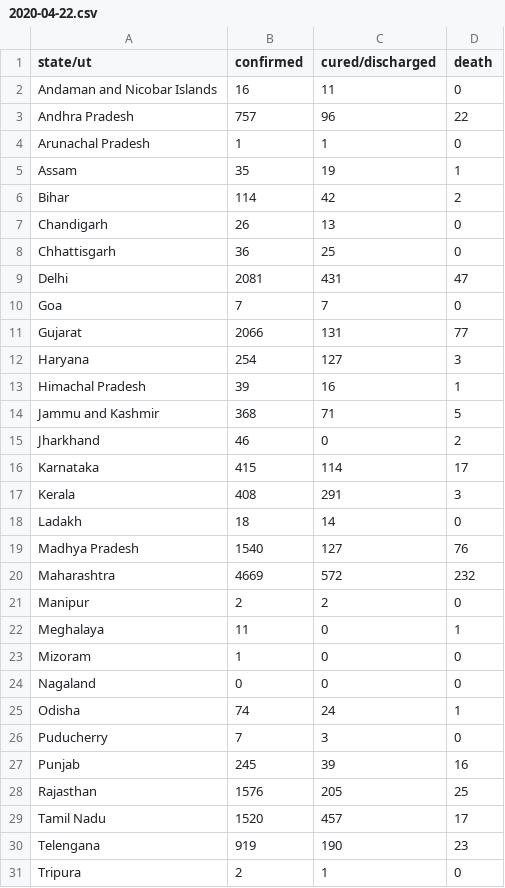
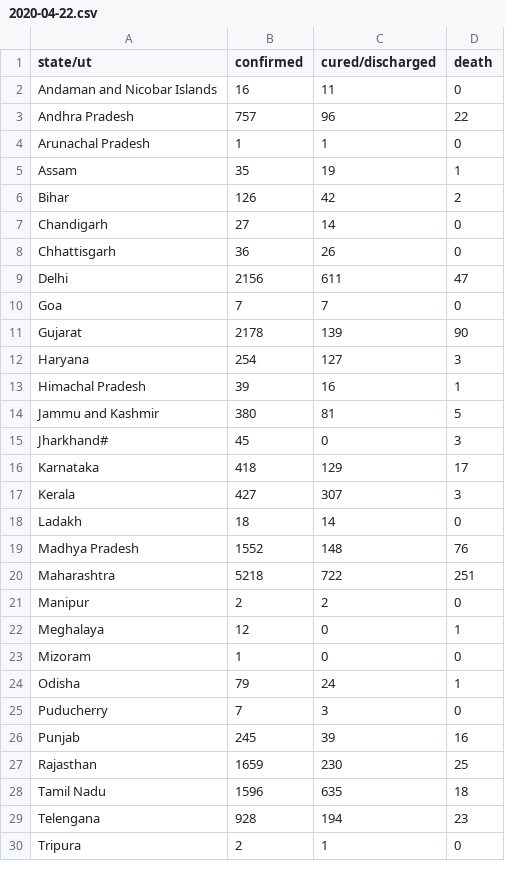
Before and after one commit to bauripalash/ncov-19-india, a CSV file: data/2020-04-22.csv, drawn as a sheet; only a part is shown; the diff covers the shown part only.

```diff
--- a/data/2020-04-22.csv
+++ b/data/2020-04-22.csv
@@ -5,27 +5,26 @@ Arunachal Pradesh,1,1,0
 Assam,35,19,1
-Bihar,114,42,2
-Chandigarh,26,13,0
-Chhattisgarh,36,25,0
-Delhi,2081,431,47
+Bihar,126,42,2
+Chandigarh,27,14,0
+Chhattisgarh,36,26,0
+Delhi,2156,611,47
 Goa,7,7,0
-Gujarat,2066,131,77
+Gujarat,2178,139,90
 Haryana,254,127,3
 Himachal Pradesh,39,16,1
-Jammu and Kashmir,368,71,5
-Jharkhand,46,0,2
-Karnataka,415,114,17
-Kerala,408,291,3
+Jammu and Kashmir,380,81,5
+Jharkhand#,45,0,3
+Karnataka,418,129,17
+Kerala,427,307,3
 Ladakh,18,14,0
-Madhya Pradesh,1540,127,76
-Maharashtra,4669,572,232
+Madhya Pradesh,1552,148,76
+Maharashtra,5218,722,251
 Manipur,2,2,0
-Meghalaya,11,0,1
+Meghalaya,12,0,1
 Mizoram,1,0,0
-Nagaland,0,0,0
-Odisha,74,24,1
+Odisha,79,24,1
 Puducherry,7,3,0
 Punjab,245,39,16
-Rajasthan,1576,205,25
-Tamil Nadu,1520,457,17
-Telengana,919,190,23
+Rajasthan,1659,230,25
+Tamil Nadu,1596,635,18
+Telengana,928,194,23
 Tripura,2,1,0
```
Also changed, not shown: 1 added row and 1 edited cell elsewhere in this file, 1 other file.
